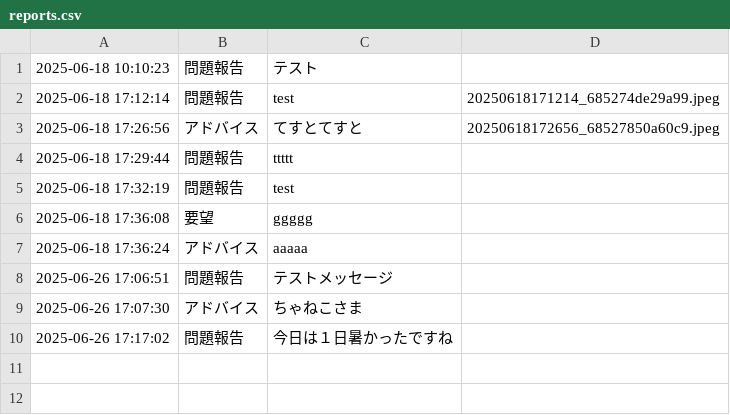
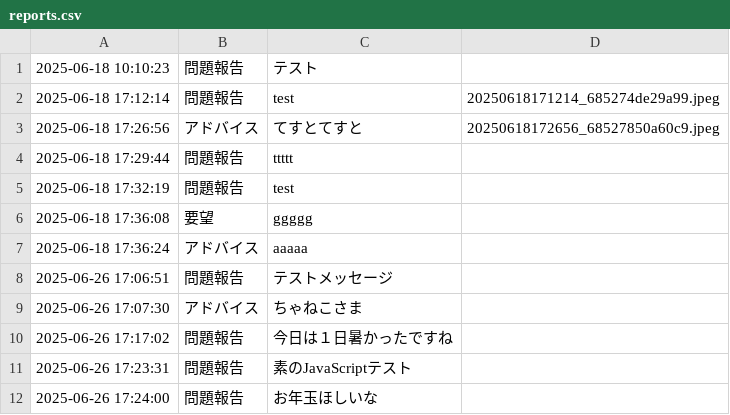
Before and after one commit to mattou0330/feedback-form, a CSV file: reports.csv, drawn as a sheet.

```diff
--- a/reports.csv
+++ b/reports.csv
@@ -10 +10,3 @@
 "2025-06-26 17:17:02",問題報告,今日は１日暑かったですね,
+"2025-06-26 17:23:31",問題報告,素のJavaScriptテスト,
+"2025-06-26 17:24:00",問題報告,お年玉ほしいな,
```
Also changed, not shown: 2 other files.
